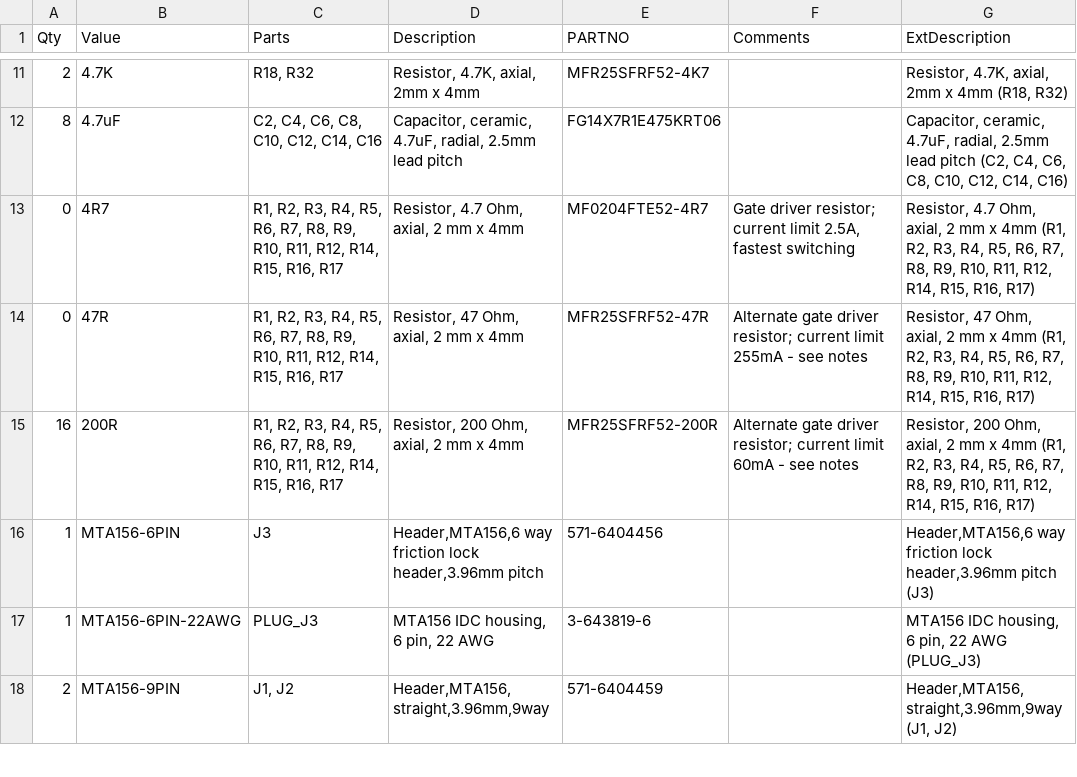
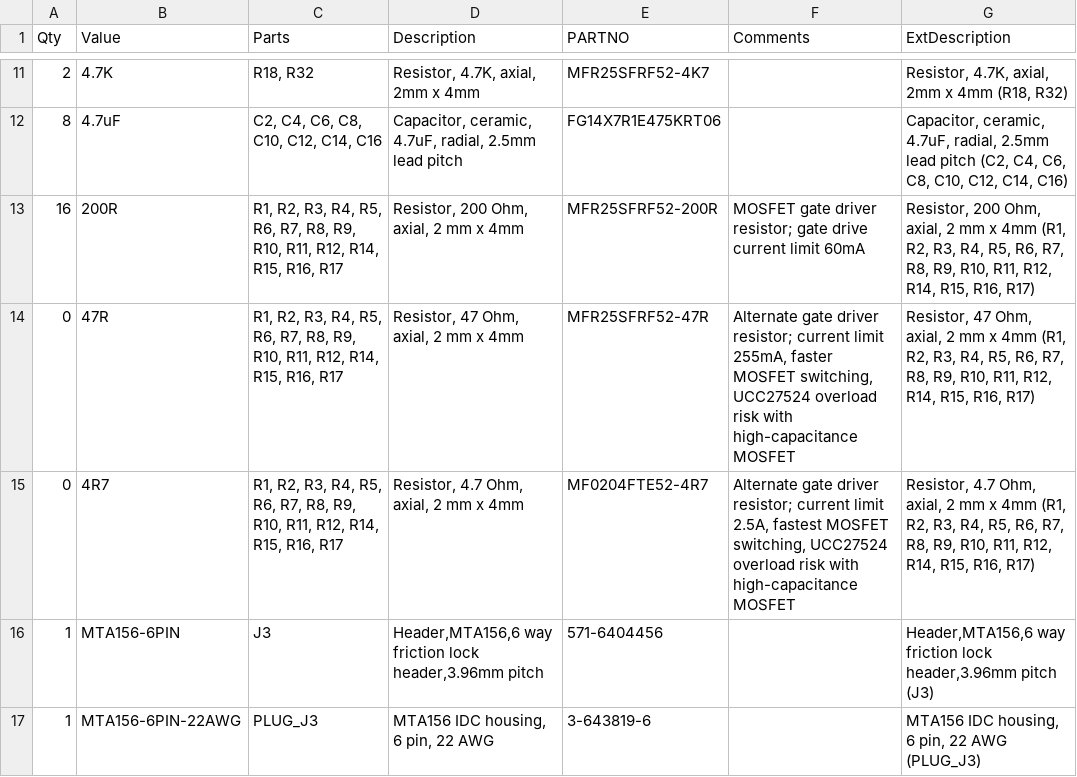
Before and after one commit to mjrgh/PinscapePico, a CSV file: ExpansionBoards/DIY-Friendly/PowerBoard/Pinscape Pico Expansion Board - DIY Friendly Power - BOM.csv, drawn as a sheet; only a part is shown, gaps mark what is left out; the shorter side is filled out with more unchanged rows.

Commit message:
Exp boards: update gate resistors in BOMs

```diff
--- a/ExpansionBoards/DIY-Friendly/PowerBoard/Pinscape Pico Expansion Board - DIY Friendly Power - BOM.csv
+++ b/ExpansionBoards/DIY-Friendly/PowerBoard/Pinscape Pico Expansion Board - DIY Friendly Power - BOM.csv
@@ -12,5 +12,5 @@ Qty,Value,Parts,Description,PARTNO,Comments,ExtDescription
 8,4.7uF,"C2, C4, C6, C8, C10, C12, C14, C16","Capacitor, ceramic, 4.7uF, radial, 2.5mm lead pitch",FG14X7R1E475KRT06,,"Capacitor, ceramic, 4.7uF, radial, 2.5mm lead pitch (C2, C4, C6, C8, C10, C12, C14, C16)"
-0,4R7,"R1, R2, R3, R4, R5, R6, R7, R8, R9, R10, R11, R12, R14, R15, R16, R17","Resistor, 4.7 Ohm, axial, 2 mm x 4mm",MF0204FTE52-4R7,"Gate driver resistor; current limit 2.5A, fastest switching","Resistor, 4.7 Ohm, axial, 2 mm x 4mm (R1, R2, R3, R4, R5, R6, R7, R8, R9, R10, R11, R12, R14, R15, R16, R17)"
-0,47R,"R1, R2, R3, R4, R5, R6, R7, R8, R9, R10, R11, R12, R14, R15, R16, R17","Resistor, 47 Ohm, axial, 2 mm x 4mm",MFR25SFRF52-47R,Alternate gate driver resistor; current limit 255mA - see notes,"Resistor, 47 Ohm, axial, 2 mm x 4mm (R1, R2, R3, R4, R5, R6, R7, R8, R9, R10, R11, R12, R14, R15, R16, R17)"
-16,200R,"R1, R2, R3, R4, R5, R6, R7, R8, R9, R10, R11, R12, R14, R15, R16, R17","Resistor, 200 Ohm, axial, 2 mm x 4mm",MFR25SFRF52-200R,Alternate gate driver resistor; current limit 60mA - see notes,"Resistor, 200 Ohm, axial, 2 mm x 4mm (R1, R2, R3, R4, R5, R6, R7, R8, R9, R10, R11, R12, R14, R15, R16, R17)"
+16,200R,"R1, R2, R3, R4, R5, R6, R7, R8, R9, R10, R11, R12, R14, R15, R16, R17","Resistor, 200 Ohm, axial, 2 mm x 4mm",MFR25SFRF52-200R,MOSFET gate driver resistor; gate drive current limit 60mA,"Resistor, 200 Ohm, axial, 2 mm x 4mm (R1, R2, R3, R4, R5, R6, R7, R8, R9, R10, R11, R12, R14, R15, R16, R17)"
+0,47R,"R1, R2, R3, R4, R5, R6, R7, R8, R9, R10, R11, R12, R14, R15, R16, R17","Resistor, 47 Ohm, axial, 2 mm x 4mm",MFR25SFRF52-47R,"Alternate gate driver resistor; current limit 255mA, faster MOSFET switching, UCC27524 overload risk with high-capacitance MOSFET","Resistor, 47 Ohm, axial, 2 mm x 4mm (R1, R2, R3, R4, R5, R6, R7, R8, R9, R10, R11, R12, R14, R15, R16, R17)"
+0,4R7,"R1, R2, R3, R4, R5, R6, R7, R8, R9, R10, R11, R12, R14, R15, R16, R17","Resistor, 4.7 Ohm, axial, 2 mm x 4mm",MF0204FTE52-4R7,"Alternate gate driver resistor; current limit 2.5A, fastest MOSFET switching, UCC27524 overload risk with high-capacitance MOSFET","Resistor, 4.7 Ohm, axial, 2 mm x 4mm (R1, R2, R3, R4, R5, R6, R7, R8, R9, R10, R11, R12, R14, R15, R16, R17)"
 1,MTA156-6PIN,J3,"Header,MTA156,6 way friction lock header,3.96mm pitch",571-6404456,,"Header,MTA156,6 way friction lock header,3.96mm pitch (J3)"
```
Also changed, not shown: ExpansionBoards/DIY-Friendly/MainBoard/Pinscape Pico Expansion Board - DIY Friendly Main - BOM.csv, 4 other files.
